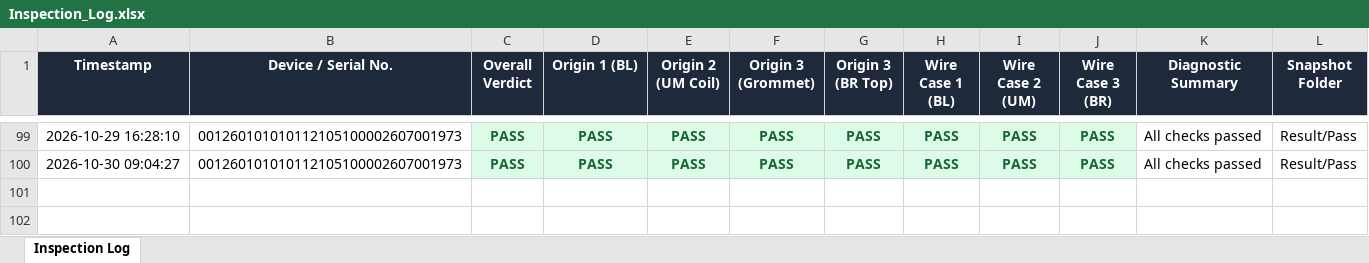
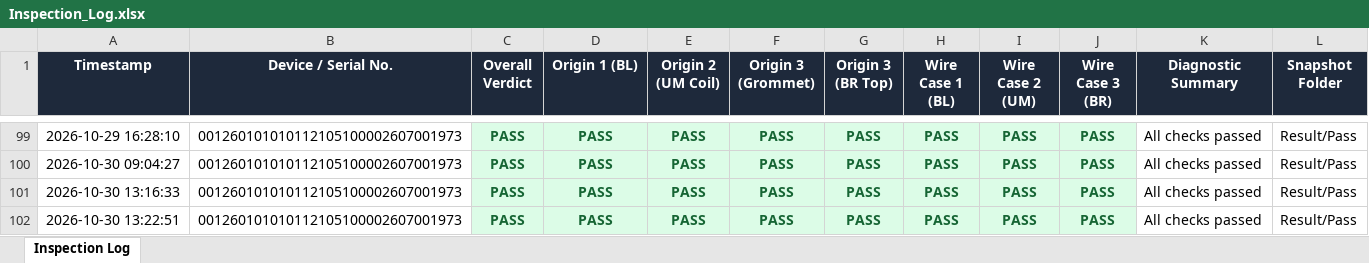
Before and after one commit to g3aiautomation5-Sampurna/wiring-utility, an Excel workbook: Result/Inspection_Log.xlsx, sheet Inspection Log, drawn as a sheet; only a part is shown, gaps mark what is left out; values as stored, in another font and other column widths than the file's, no borders; the diff names each change by its address in the sheet, - before the commit and + after, or states it on an @@ line.

```diff
--- a/Result/Inspection_Log.xlsx (sheet Inspection Log)
+++ b/Result/Inspection_Log.xlsx (sheet Inspection Log)
+row 101: 2026-10-30 13:16:33 | 001260101010112105100002607001973 | PASS | PASS | PASS | PASS | PASS | PASS | PASS | PASS | All checks passed | Result/Pass
+row 102: 2026-10-30 13:22:51 | 001260101010112105100002607001973 | PASS | PASS | PASS | PASS | PASS | PASS | PASS | PASS | All checks passed | Result/Pass
```
Also changed, not shown: 7 other files.
